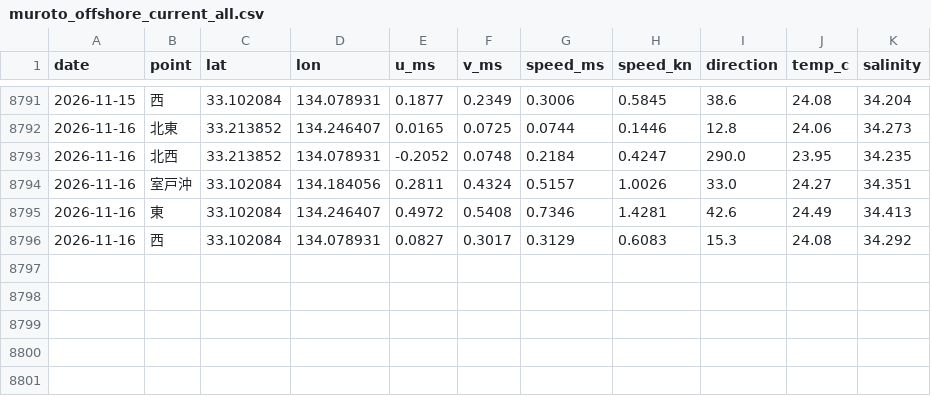
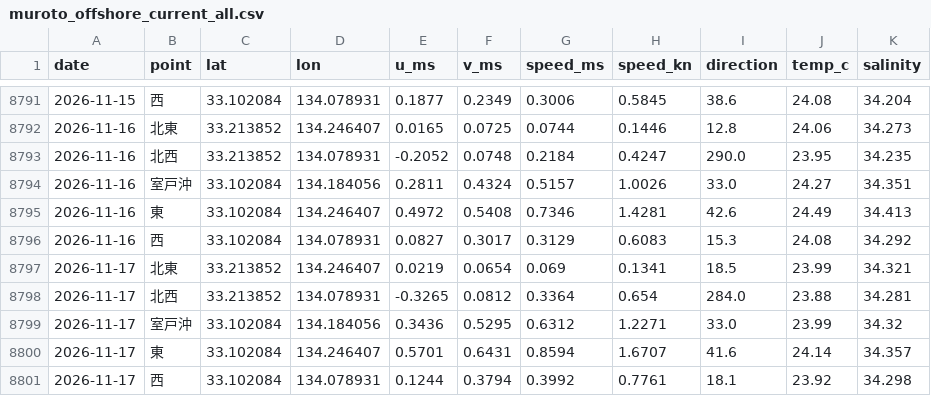
Before and after one commit to supergonti/fishing-system-muroto, a CSV file: shared/current/muroto/muroto_offshore_current_all.csv, drawn as a sheet; only a part is shown, gaps mark what is left out.

```diff
--- a/shared/current/muroto/muroto_offshore_current_all.csv
+++ b/shared/current/muroto/muroto_offshore_current_all.csv
@@ -8796 +8796,6 @@
 2026-11-16,西,33.102084,134.078931,0.0827,0.3017,0.3129,0.6083,15.3,24.08,34.292
+2026-11-17,北東,33.213852,134.246407,0.0219,0.0654,0.069,0.1341,18.5,23.99,34.321
+2026-11-17,北西,33.213852,134.078931,-0.3265,0.0812,0.3364,0.654,284.0,23.88,34.281
+2026-11-17,室戸沖,33.102084,134.184056,0.3436,0.5295,0.6312,1.2271,33.0,23.99,34.32
+2026-11-17,東,33.102084,134.246407,0.5701,0.6431,0.8594,1.6707,41.6,24.14,34.357
+2026-11-17,西,33.102084,134.078931,0.1244,0.3794,0.3992,0.7761,18.1,23.92,34.298
```
Also changed, not shown: 1 other file.
